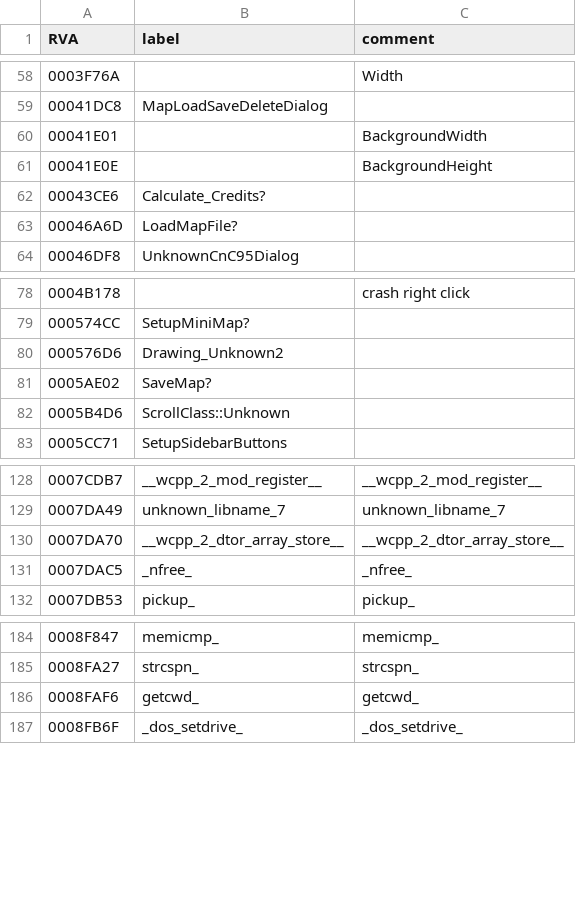
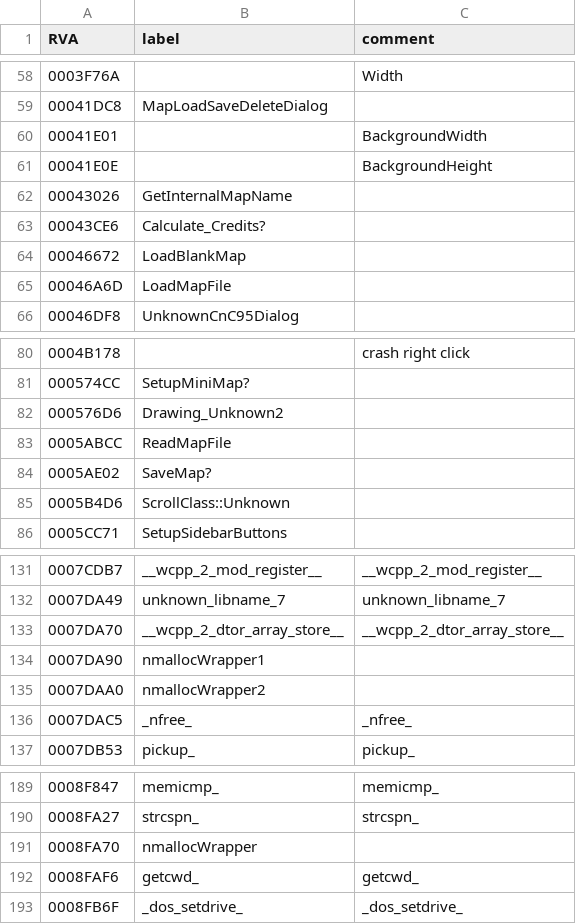
Before and after one commit to cnc-patch/edwin, a CSV file: edwin/files/edwin.csv, drawn as a sheet; only a part is shown, gaps mark what is left out.

Commit message:
crash fix for too long internal map names

```diff
--- a/edwin/files/edwin.csv
+++ b/edwin/files/edwin.csv
@@ -61,4 +61,6 @@ RVA,label,comment
 00041E0E,,BackgroundHeight
+00043026,GetInternalMapName,
 00043CE6,Calculate_Credits?,
-00046A6D,LoadMapFile?,
+00046672,LoadBlankMap,
+00046A6D,LoadMapFile,
 00046DF8,UnknownCnC95Dialog,
@@ -80,2 +82,3 @@ RVA,label,comment
 000576D6,Drawing_Unknown2,
+0005ABCC,ReadMapFile,
 0005AE02,SaveMap?,
@@ -130,2 +133,4 @@ RVA,label,comment
 0007DA70,__wcpp_2_dtor_array_store__,__wcpp_2_dtor_array_store__
+0007DA90,nmallocWrapper1,
+0007DAA0,nmallocWrapper2,
 0007DAC5,_nfree_,_nfree_
@@ -185,2 +190,3 @@ RVA,label,comment
 0008FA27,strcspn_,strcspn_
+0008FA70,nmallocWrapper,
 0008FAF6,getcwd_,getcwd_
```
Also changed, not shown: 2 other files.
